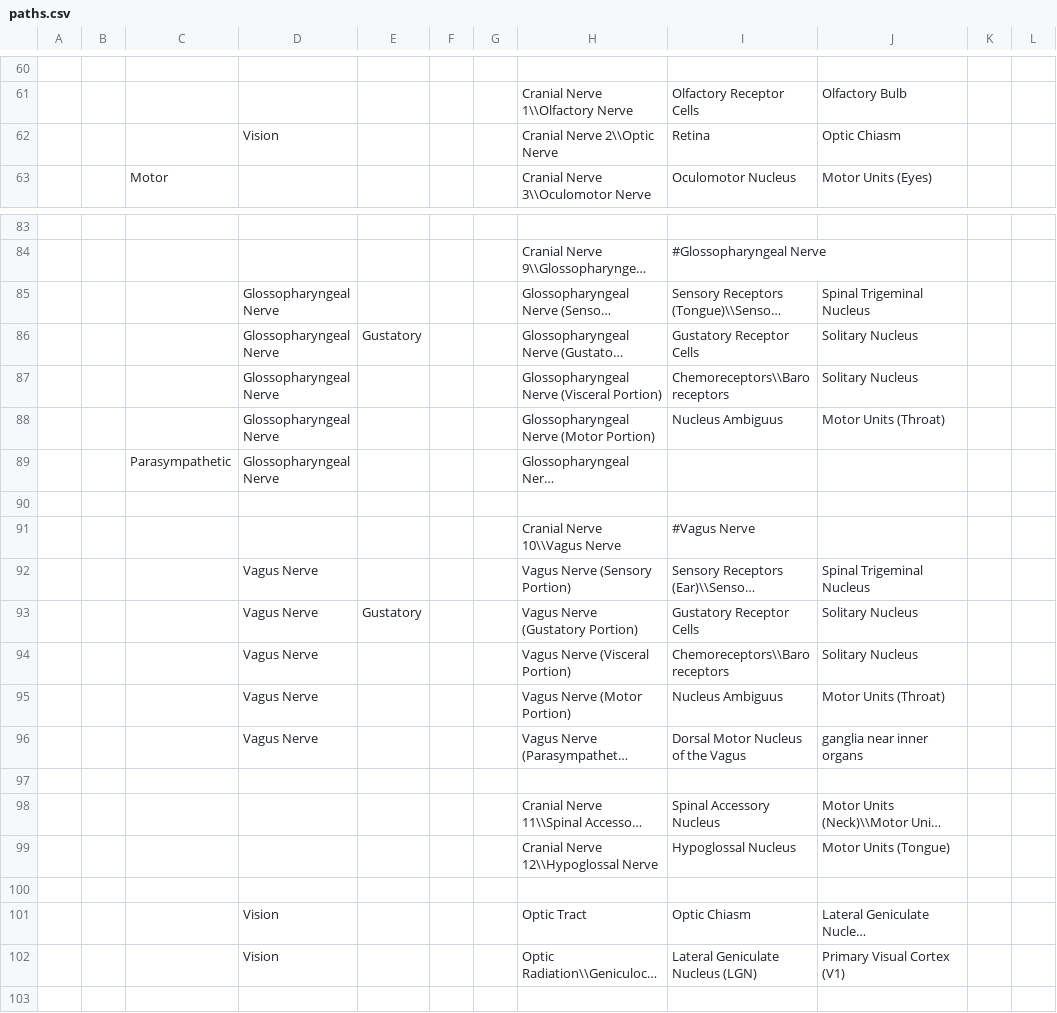
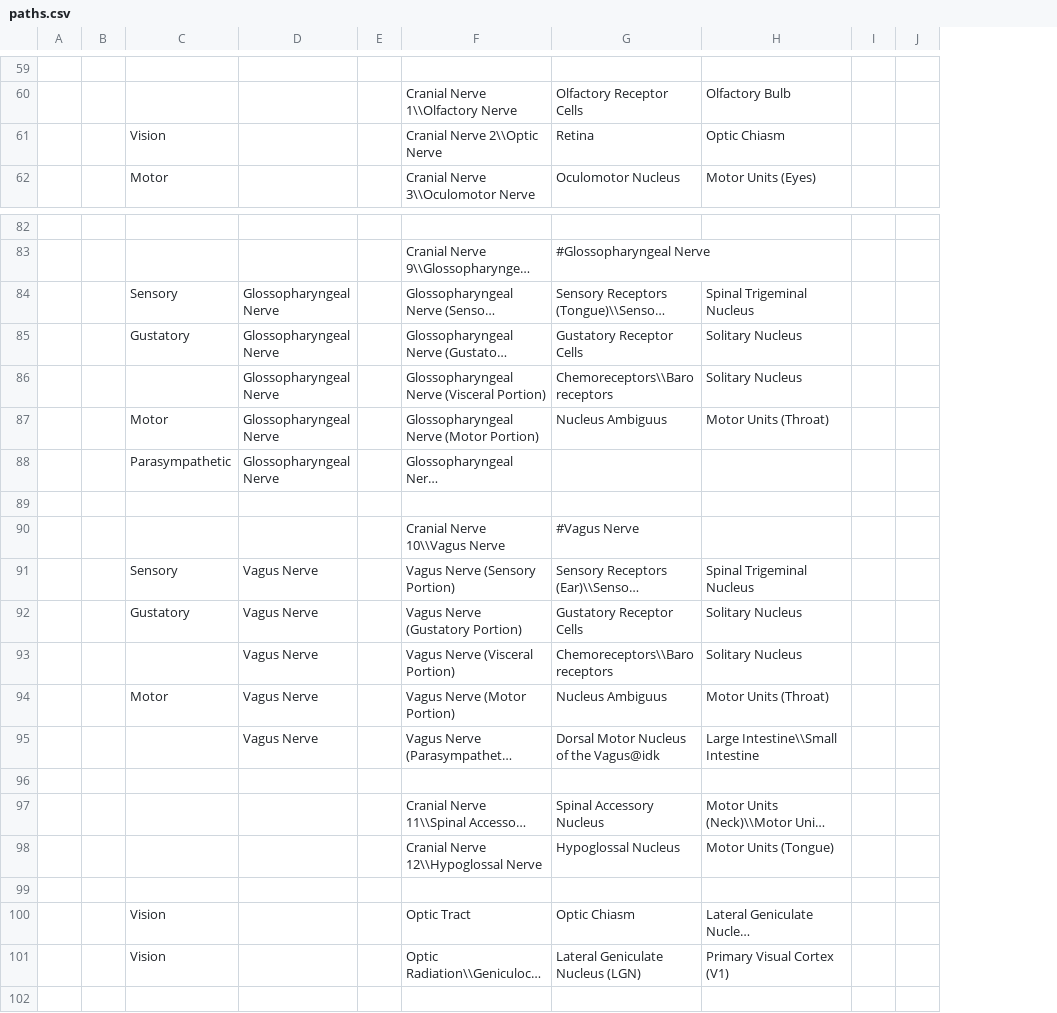
Before and after one commit to irahamm/brainmap9000, a CSV file: paths.csv, drawn as a sheet; only a part is shown, gaps mark what is left out; long unchanged cells end in …; removed rows and columns are numbered as before the commit, all else as after; the diff covers the shown part only; the diff names each change by its address in the sheet, - before the commit and + after, or states it on an @@ line.

```diff
--- a/paths.csv
+++ b/paths.csv
-column A, empty
+column A, empty
-column E, rows 86-93: Gustatory |  |  |  |  |  |  | Gustatory
-column F, empty
-column G, empty
+column E, empty
-C61: (empty)
+C61: Vision
-D61: Vision
+D61: (empty)
-C84: (empty)
+C84: Sensory
-C85: (empty)
+C85: Gustatory
-C87: (empty)
+C87: Motor
-C91: (empty)
+C91: Sensory
-C92: (empty)
+C92: Gustatory
-C94: (empty)
+C94: Motor
-G95: Dorsal Motor Nucleus of the Vagus
+G95: Dorsal Motor Nucleus of the Vagus@idk
-H95: ganglia near inner organs
+H95: Large Intestine\\Small Intestine
-C100:C101: (empty)
+C100:C101: Vision
-D100:D101: Vision
+D100:D101: (empty)
```
Also changed, not shown: 5 added rows, 4 removed rows and 54 edited cells elsewhere in this file, 7 other files.
